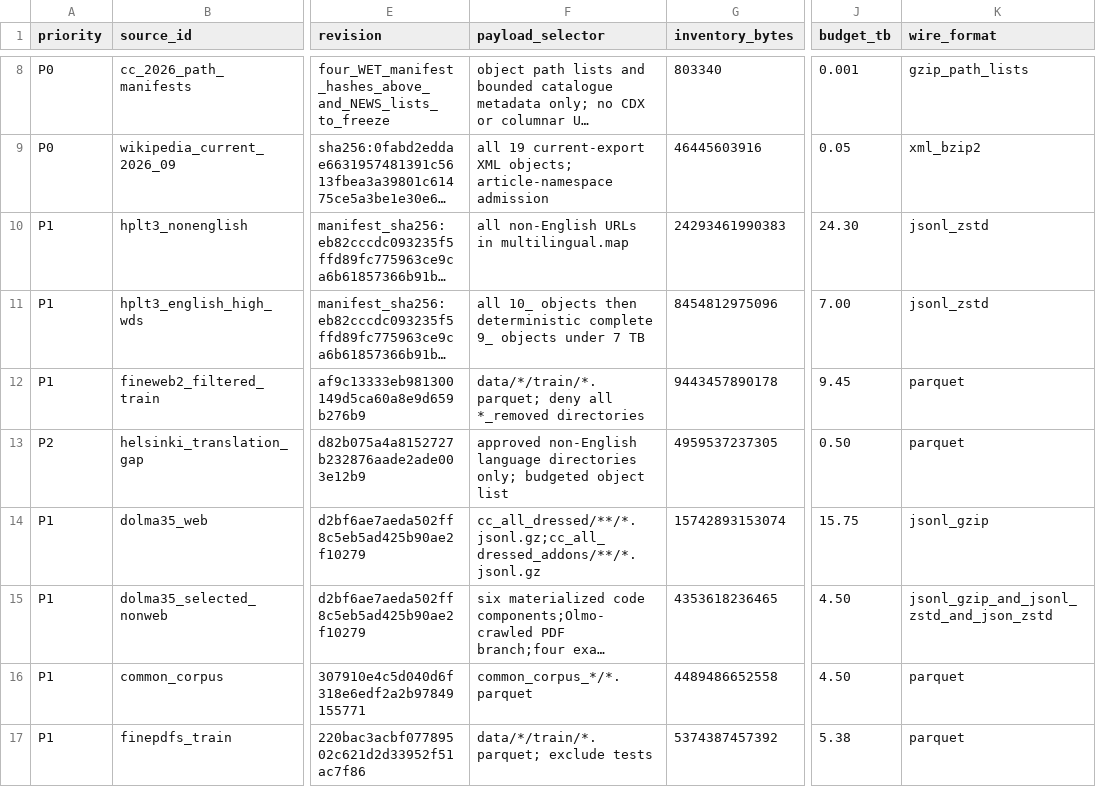
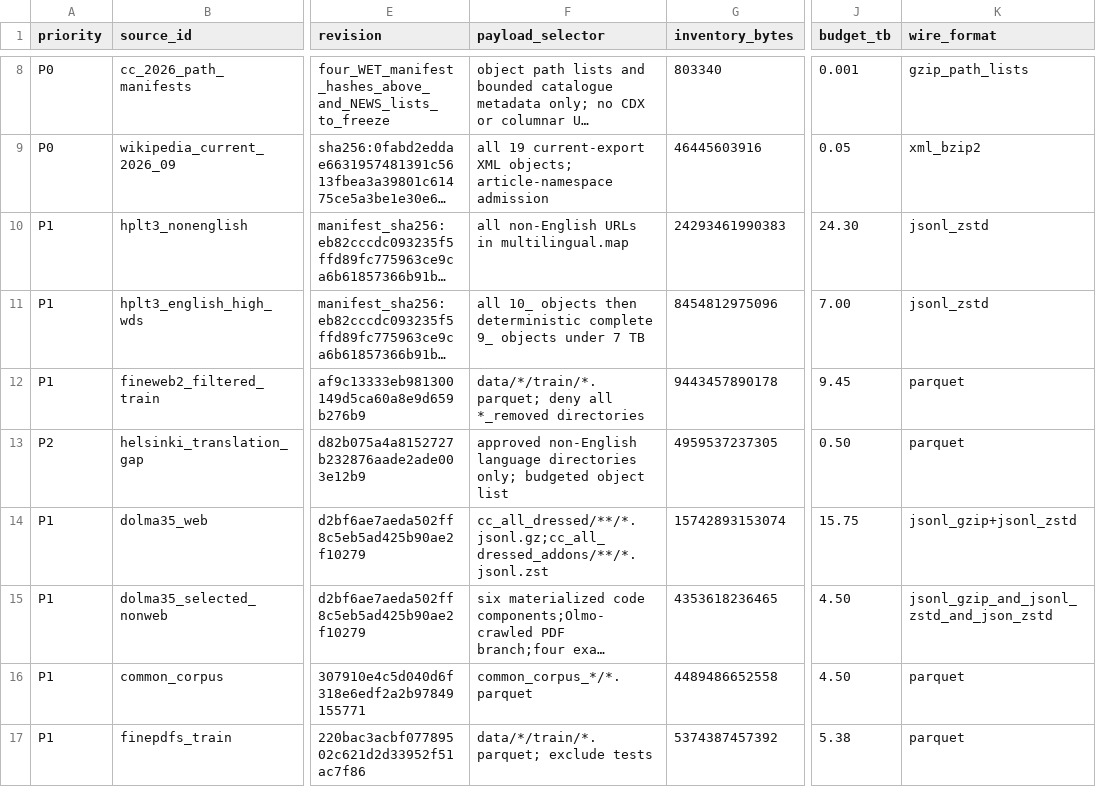
Before and after one commit to lernex/Hollowstar, a CSV file: docs/metis17_200tb_acquisition_ledger.csv, drawn as a sheet; only a part is shown, gaps mark what is left out; long unchanged cells end in …; the diff names each change by its address in the sheet, - before the commit and + after, or states it on an @@ line.

```diff
--- a/docs/metis17_200tb_acquisition_ledger.csv
+++ b/docs/metis17_200tb_acquisition_ledger.csv
-F14 (payload_selector): cc_all_dressed/**/*.jsonl.gz;cc_all_dressed_addons/**/*.jsonl.gz
+F14 (payload_selector): cc_all_dressed/**/*.jsonl.gz;cc_all_dressed_addons/**/*.jsonl.zst
-K14 (wire_format): jsonl_gzip
+K14 (wire_format): jsonl_gzip+jsonl_zstd
```
Also changed, not shown: 8 other files.
